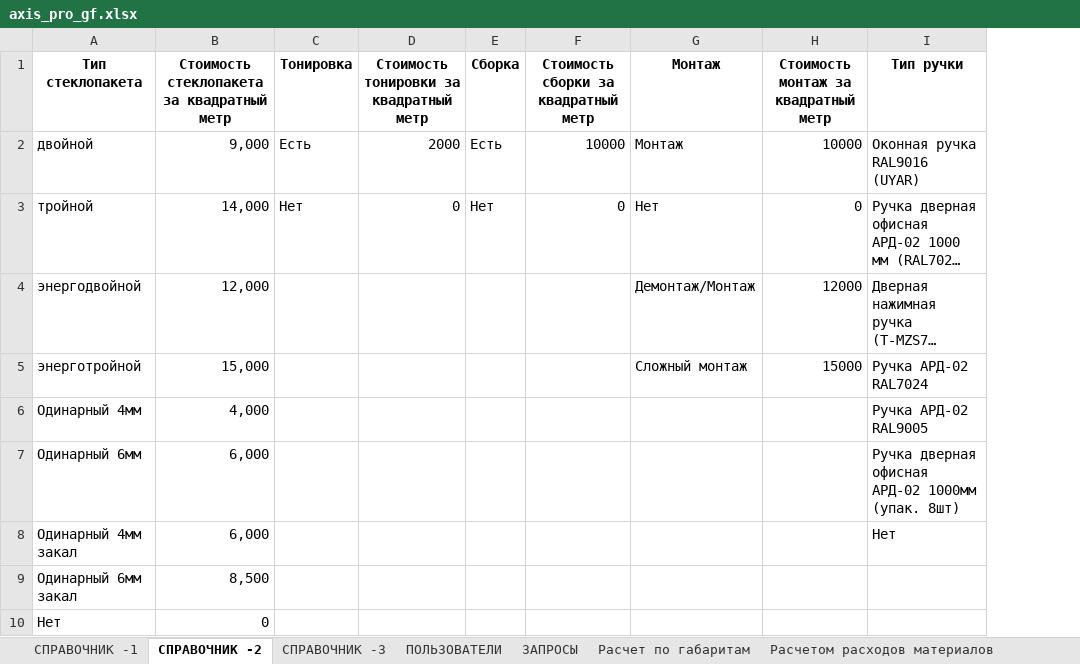
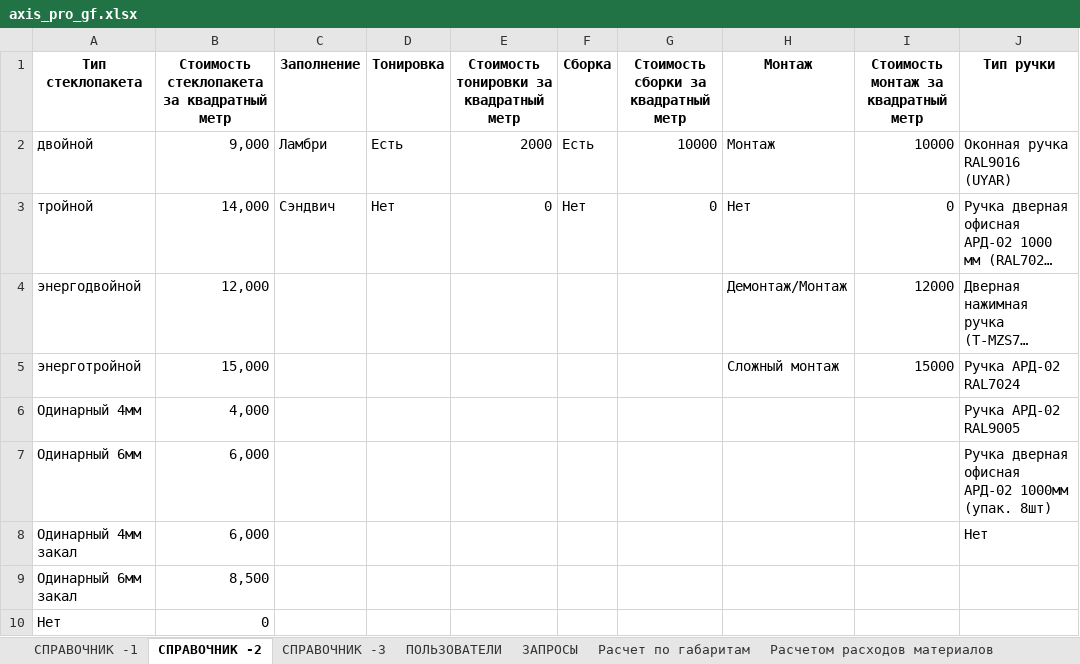
Before and after one commit to airiskanat-cloud/Axisappweb, an Excel workbook: axis_pro_gf.xlsx, sheet СПРАВОЧНИК -2, drawn as a sheet; only a part is shown; long unchanged cells end in …; values as stored, in another font and other column widths than the file's, no borders; the diff names each change by its address in the sheet, - before the commit and + after, or states it on an @@ line.

Commit message:
Обновил калькулятор: тамбуры, защита Excel, UI

```diff
--- a/axis_pro_gf.xlsx (sheet СПРАВОЧНИК -2)
+++ b/axis_pro_gf.xlsx (sheet СПРАВОЧНИК -2)
+column C (Заполнение), rows 2-3: Ламбри | Сэндвич
```
Also changed, not shown: 4 other files.
